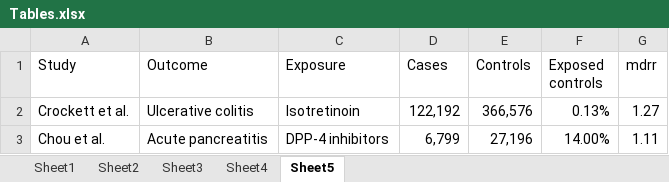
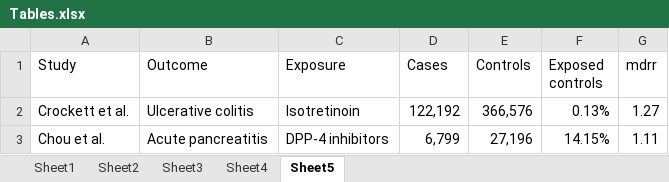
Before and after one commit to OHDSI/StudyProtocolSandbox, an Excel workbook: EvaluatingCaseControl/documents/Tables.xlsx, sheet Sheet5, drawn as a sheet; values as stored, in another font and other column widths than the file's, no borders; the diff names each change by its address in the sheet, - before the commit and + after, or states it on an @@ line.

```diff
--- a/EvaluatingCaseControl/documents/Tables.xlsx (sheet Sheet5)
+++ b/EvaluatingCaseControl/documents/Tables.xlsx (sheet Sheet5)
-F3 (Exposed controls): 14.00%
+F3 (Exposed controls): 14.15%
```
Also changed, not shown: 23 other files.
